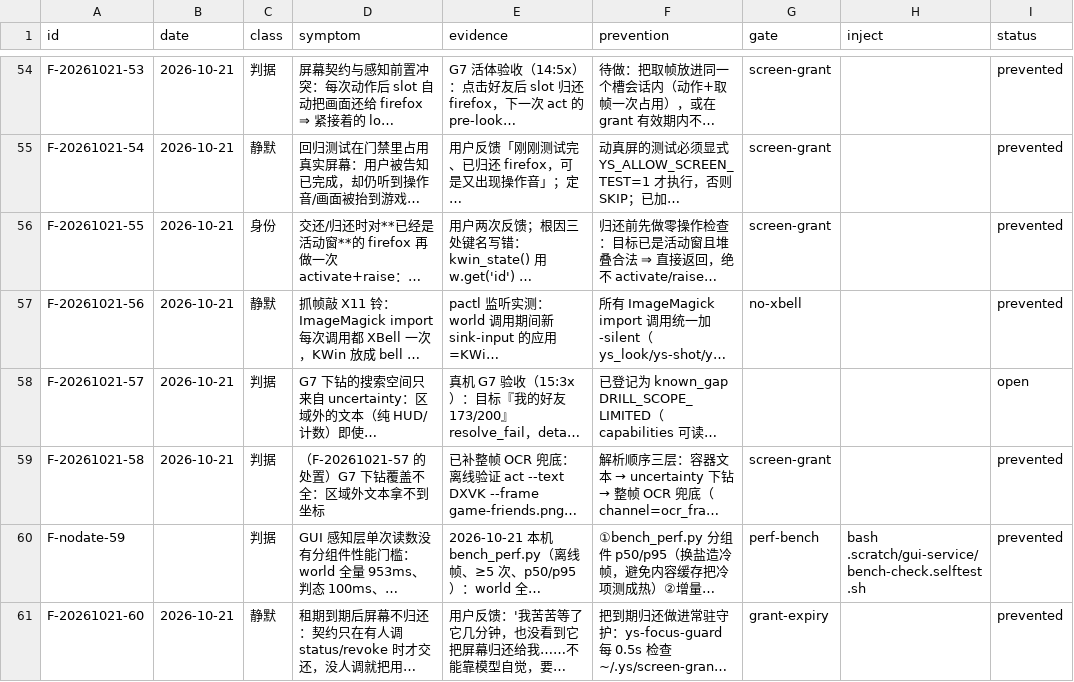
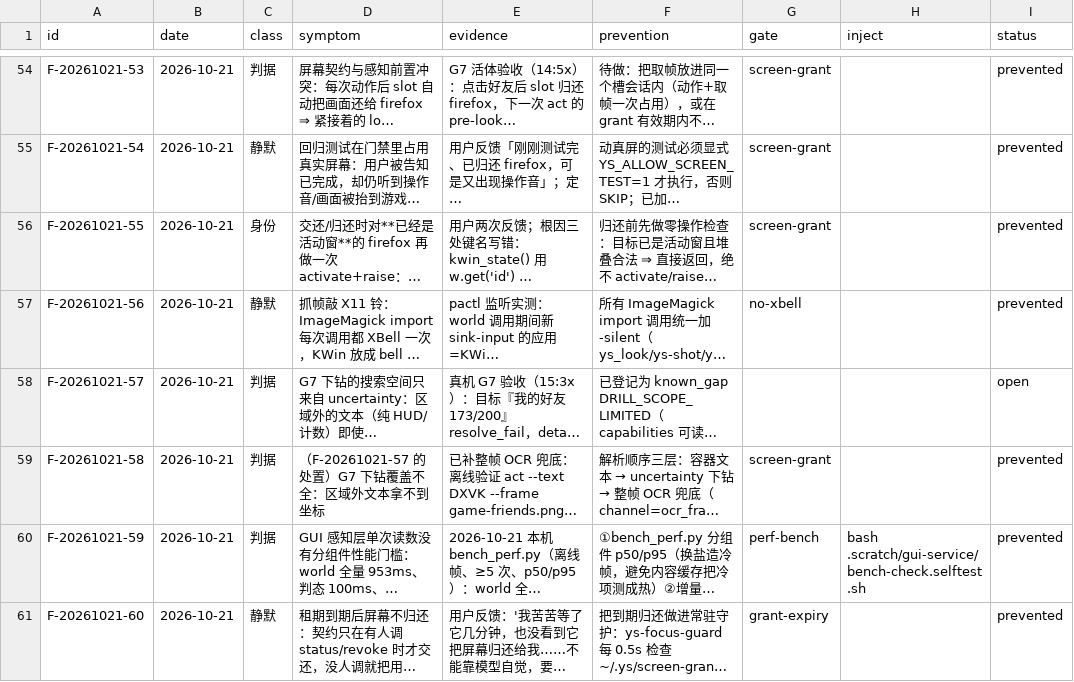
Before and after one commit to TheTouYu/genshin-ts, a TSV file: docs/maintenance/failure-ledger.tsv, drawn as a sheet; only a part is shown, gaps mark what is left out; long unchanged cells end in …; the diff names each change by its address in the sheet, - before the commit and + after, or states it on an @@ line.

Commit message:
docs(perf): 感知层优化报告 + 账本 F-20261021-59 + PERF-LEDGER 复测
- docs/maintenance/gui-perception-perf-2026-10-21.md：前后数字表、方法、
  未达标项与原因、四条门禁读数、复现命令、下一步。
- 账本新增 F-20261021-59（判据/prevented，gate=perf-bench，
  inject=bench-check.selftest.sh：正例+改 0 必红）。
- PERF-LEDGER：补 2026-10-21 分组件复测与「页级增量复用」口径。
- grant-expiry.selftest.sh：健康判据从 systemctl 记录改进程对象探针
  （G-OBJECT 守卫；否则 check --fast 因记录探针报红）。

验证：failure-ledger check --fast gates=19 gate_fail=0 unproven=0 PASS；
ys-gates --only 2 PASS；ys-state --regress 24/24 both。

```diff
--- a/docs/maintenance/failure-ledger.tsv
+++ b/docs/maintenance/failure-ledger.tsv
-A60 (id): F-nodate-59
+A60 (id): F-20261021-59
-B60 (date): (empty)
+B60 (date): 2026-10-21
```
Also changed, not shown: 3 other files.
